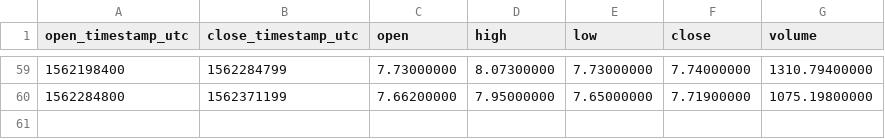
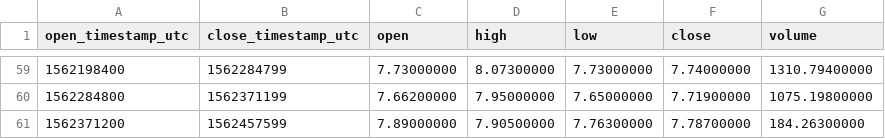
Before and after one commit to cryptobigbro/binance-ETCTUSD, a CSV file: binance-ETCTUSD-1d.csv, drawn as a sheet; only a part is shown, gaps mark what is left out; the diff names each change by its address in the sheet, - before the commit and + after, or states it on an @@ line.

```diff
--- a/binance-ETCTUSD-1d.csv
+++ b/binance-ETCTUSD-1d.csv
+row 61: 1562371200 | 1562457599 | 7.89000000 | 7.90500000 | 7.76300000 | 7.78700000 | 184.26300000
```
Also changed, not shown: binance-ETCTUSD-1h.csv.
